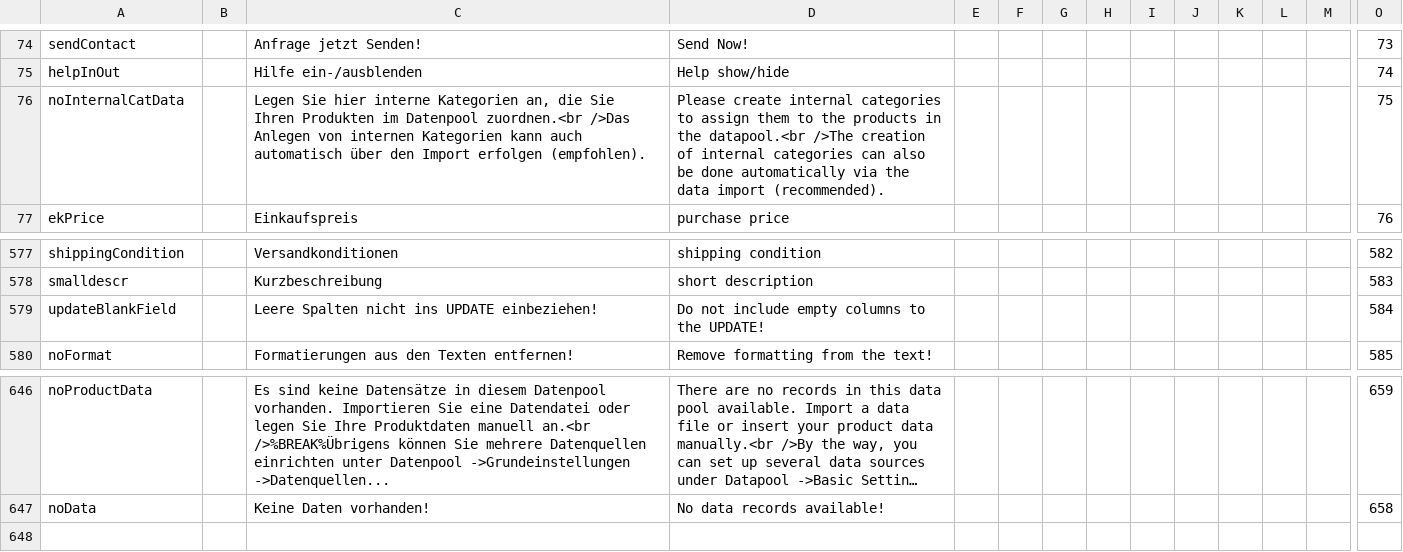
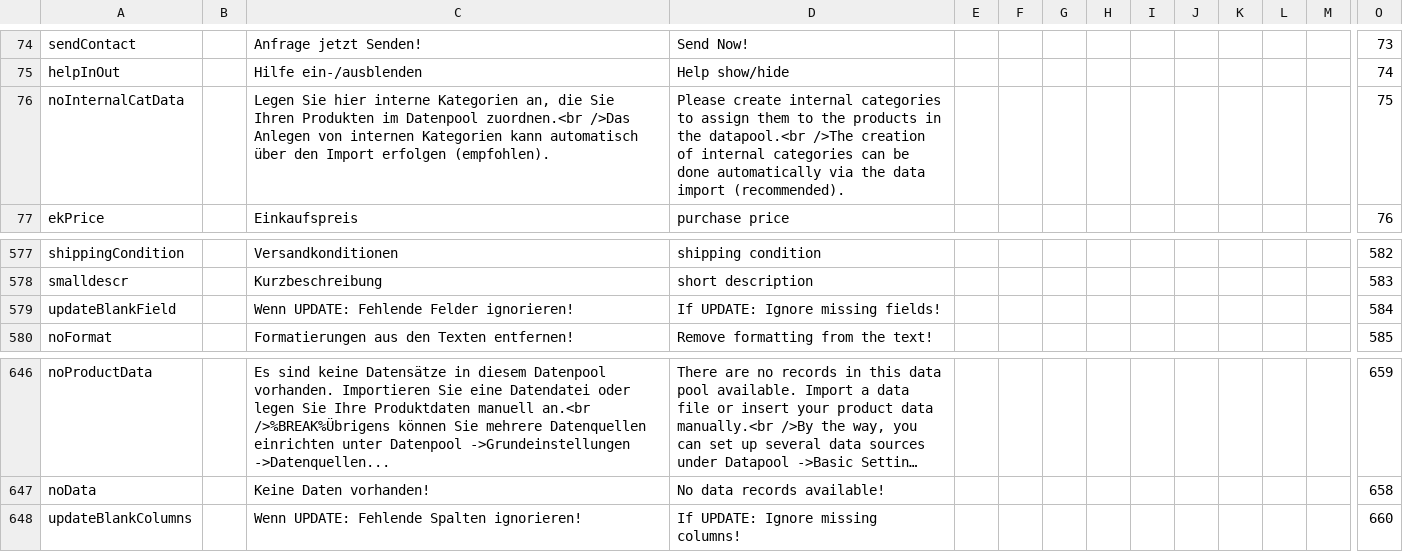
Before and after one commit to Guzi86/csvtxt, a CSV file: placeholder.csv, drawn as a sheet; only a part is shown, gaps mark what is left out; long unchanged cells end in …; rows hold the shown columns only; the diff names each change by its address in the sheet, - before the commit and + after, or states it on an @@ line.

Commit message:
update placeholder

```diff
--- a/placeholder.csv
+++ b/placeholder.csv
-C76: …Kategorien kann auch automatisch über…
+C76: …Kategorien kann automatisch über…
-D76: …categories can also be done…
+D76: …categories can be done…
-C579: Leere Spalten nicht ins UPDATE einbeziehen!
+C579: Wenn UPDATE: Fehlende Felder ignorieren!
-D579: Do not include empty columns to the UPDATE!
+D579: If UPDATE: Ignore missing fields!
+row 648: updateBlankColumns |  | Wenn UPDATE: Fehlende Spalten ignorieren! | If UPDATE: Ignore missing columns! |  |  |  |  |  |  |  |  |  | 660
```
